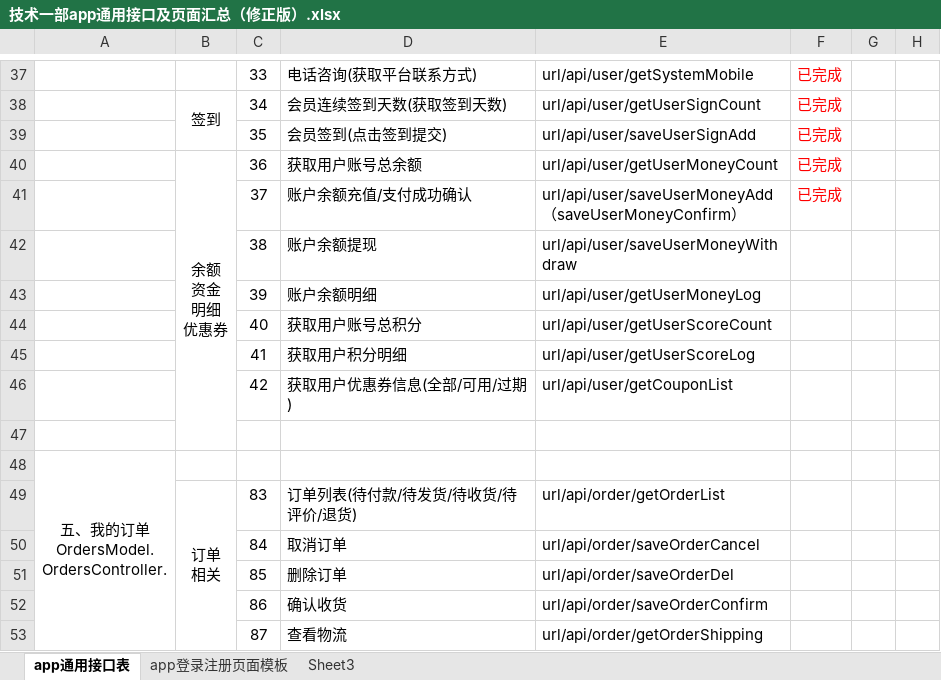
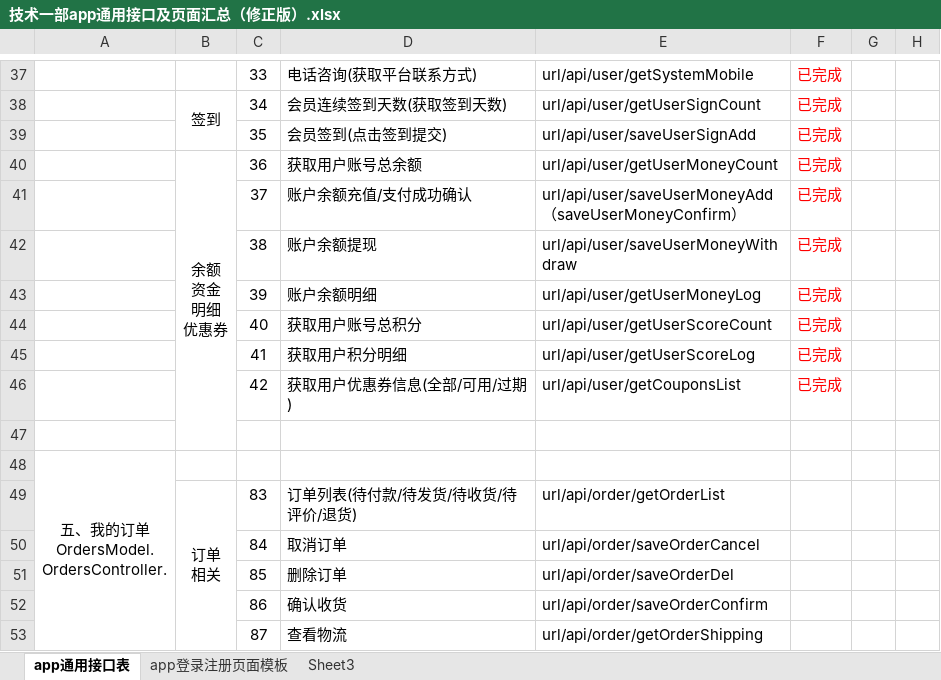
Before and after one commit to laowang521/adminBase, an Excel workbook: project_conf/file/技术一部app通用接口及页面汇总（修正版）.xlsx, sheet app通用接口表, drawn as a sheet; only a part is shown, gaps mark what is left out; values as stored, in another font and other column widths than the file's, no borders; the diff names each change by its address in the sheet, - before the commit and + after, or states it on an @@ line.

```diff
--- a/project_conf/file/技术一部app通用接口及页面汇总（修正版）.xlsx (sheet app通用接口表)
+++ b/project_conf/file/技术一部app通用接口及页面汇总（修正版）.xlsx (sheet app通用接口表)
-F42:F46: (empty)
+F42:F46: 已完成
-E46: url/api/user/getCouponList
+E46: url/api/user/getCouponsList
```
Also changed, not shown: 22 other files.
